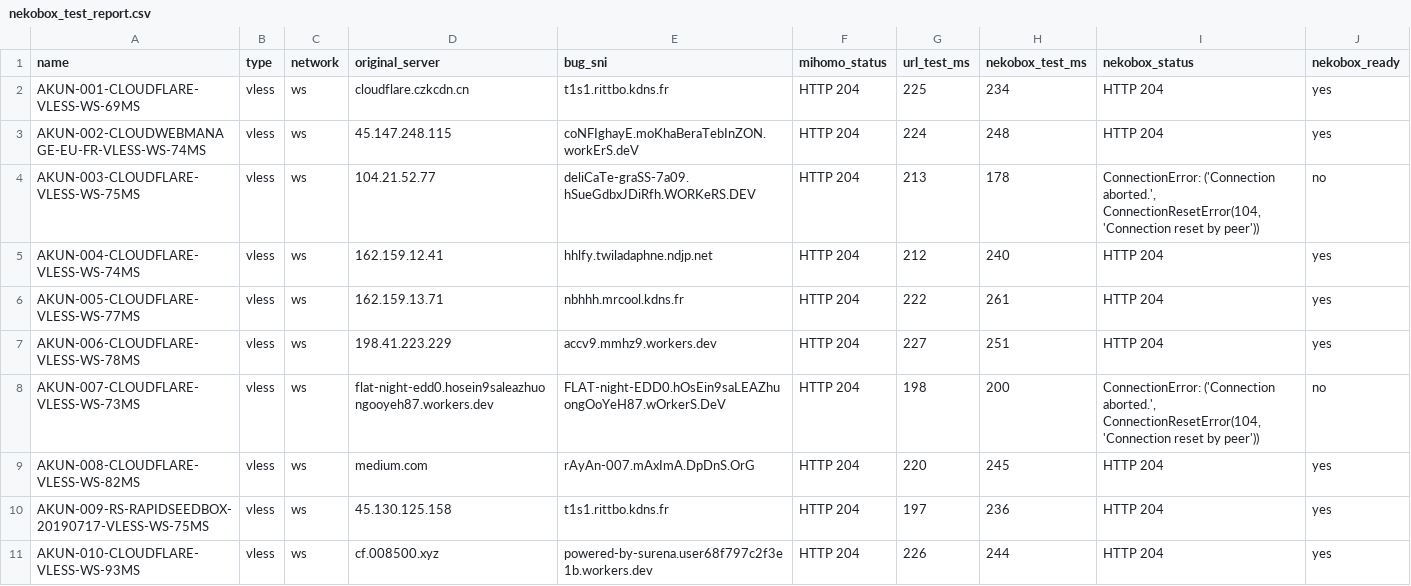
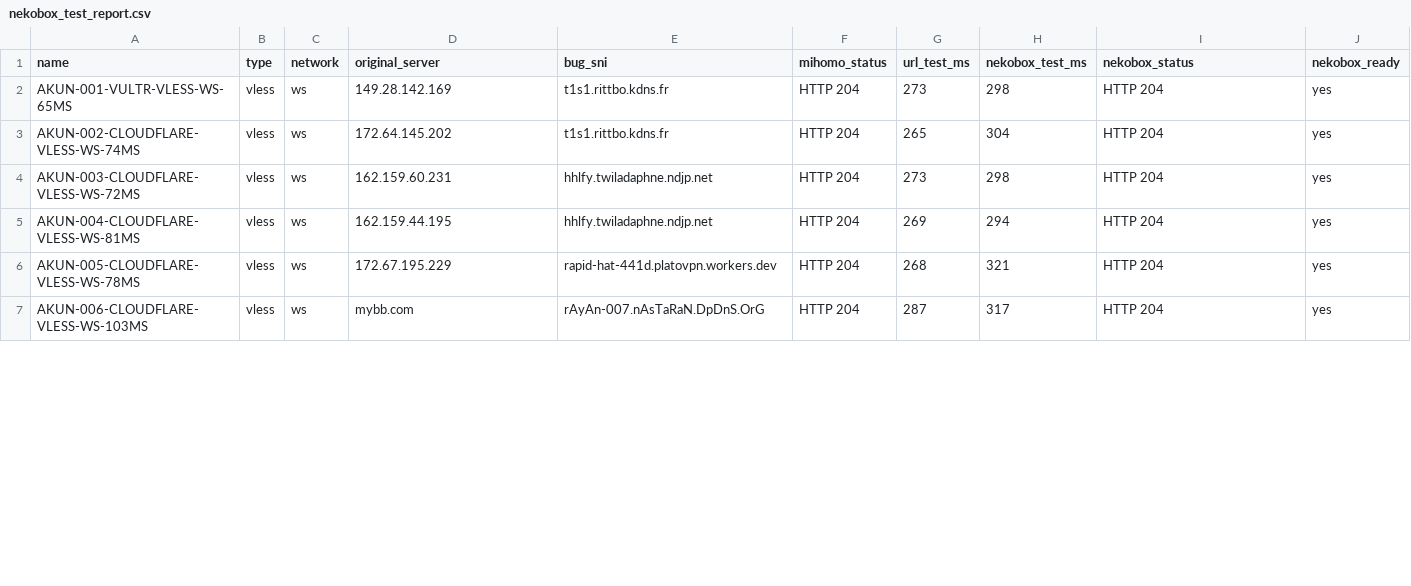
Before and after one commit to adiorany3/ConvertYAML, a CSV file: nekobox_test_report.csv, drawn as a sheet; only a part is shown; the diff covers the shown part only.

```diff
--- a/nekobox_test_report.csv
+++ b/nekobox_test_report.csv
@@ -1,11 +1,7 @@
 name,type,network,original_server,bug_sni,mihomo_status,url_test_ms,nekobox_test_ms,nekobox_status,nekobox_ready
-AKUN-001-CLOUDFLARE-VLESS-WS-69MS,vless,ws,cloudflare.czkcdn.cn,t1s1.rittbo.kdns.fr,HTTP 204,225,234,HTTP 204,yes
-AKUN-002-CLOUDWEBMANAGE-EU-FR-VLESS-WS-74MS,vless,ws,45.147.248.115,coNFIghayE.moKhaBeraTebInZON.workErS.deV,HTTP 204,224,248,HTTP 204,yes
-AKUN-003-CLOUDFLARE-VLESS-WS-75MS,vless,ws,104.21.52.77,deliCaTe-graSS-7a09.hSueGdbxJDiRfh.WORKeRS.DEV,HTTP 204,213,178,"ConnectionError: ('Connection aborted.', ConnectionResetError(104, 'Connection reset by peer'))",no
-AKUN-004-CLOUDFLARE-VLESS-WS-74MS,vless,ws,162.159.12.41,hhlfy.twiladaphne.ndjp.net,HTTP 204,212,240,HTTP 204,yes
-AKUN-005-CLOUDFLARE-VLESS-WS-77MS,vless,ws,162.159.13.71,nbhhh.mrcool.kdns.fr,HTTP 204,222,261,HTTP 204,yes
-AKUN-006-CLOUDFLARE-VLESS-WS-78MS,vless,ws,198.41.223.229,accv9.mmhz9.workers.dev,HTTP 204,227,251,HTTP 204,yes
-AKUN-007-CLOUDFLARE-VLESS-WS-73MS,vless,ws,flat-night-edd0.hosein9saleazhuongooyeh87.workers.dev,FLAT-night-EDD0.hOsEin9saLEAZhuongOoYeH87.wOrkerS.DeV,HTTP 204,198,200,"ConnectionError: ('Connection aborted.', ConnectionResetError(104, 'Connection reset by peer'))",no
-AKUN-008-CLOUDFLARE-VLESS-WS-82MS,vless,ws,medium.com,rAyAn-007.mAxImA.DpDnS.OrG,HTTP 204,220,245,HTTP 204,yes
-AKUN-009-RS-RAPIDSEEDBOX-20190717-VLESS-WS-75MS,vless,ws,45.130.125.158,t1s1.rittbo.kdns.fr,HTTP 204,197,236,HTTP 204,yes
-AKUN-010-CLOUDFLARE-VLESS-WS-93MS,vless,ws,cf.008500.xyz,powered-by-surena.user68f797c2f3e1b.workers.dev,HTTP 204,226,244,HTTP 204,yes
+AKUN-001-VULTR-VLESS-WS-65MS,vless,ws,149.28.142.169,t1s1.rittbo.kdns.fr,HTTP 204,273,298,HTTP 204,yes
+AKUN-002-CLOUDFLARE-VLESS-WS-74MS,vless,ws,172.64.145.202,t1s1.rittbo.kdns.fr,HTTP 204,265,304,HTTP 204,yes
+AKUN-003-CLOUDFLARE-VLESS-WS-72MS,vless,ws,162.159.60.231,hhlfy.twiladaphne.ndjp.net,HTTP 204,273,298,HTTP 204,yes
+AKUN-004-CLOUDFLARE-VLESS-WS-81MS,vless,ws,162.159.44.195,hhlfy.twiladaphne.ndjp.net,HTTP 204,269,294,HTTP 204,yes
+AKUN-005-CLOUDFLARE-VLESS-WS-78MS,vless,ws,172.67.195.229,rapid-hat-441d.platovpn.workers.dev,HTTP 204,268,321,HTTP 204,yes
+AKUN-006-CLOUDFLARE-VLESS-WS-103MS,vless,ws,mybb.com,rAyAn-007.nAsTaRaN.DpDnS.OrG,HTTP 204,287,317,HTTP 204,yes
```
Also changed, not shown: 5 added rows and 7 edited cells elsewhere in this file, openclash_auto_report.csv, urltest_report.csv, 10 other files.
